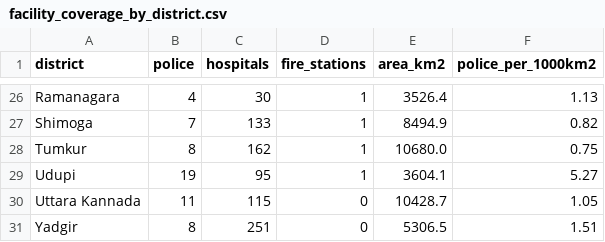
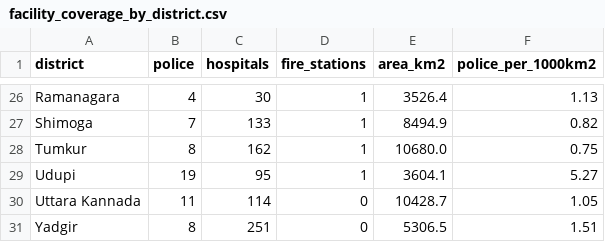
Before and after one commit to nvaltryek-001/Tourist-Safety-monitoring-system, a CSV file: datasets/analysis/facility_coverage_by_district.csv, drawn as a sheet; only a part is shown, gaps mark what is left out; the diff covers the shown part only.

```diff
--- a/datasets/analysis/facility_coverage_by_district.csv
+++ b/datasets/analysis/facility_coverage_by_district.csv
@@ -29,3 +29,3 @@ Tumkur,8,162,1,10680.0,0.75
 Udupi,19,95,1,3604.1,5.27
-Uttara Kannada,11,115,0,10428.7,1.05
+Uttara Kannada,11,114,0,10428.7,1.05
 Yadgir,8,251,0,5306.5,1.51
```
Also changed, not shown: 15 edited cells elsewhere in this file, datasets/analysis/district_risk_index.csv, datasets/dataset_manifest.csv, 4 other files.
